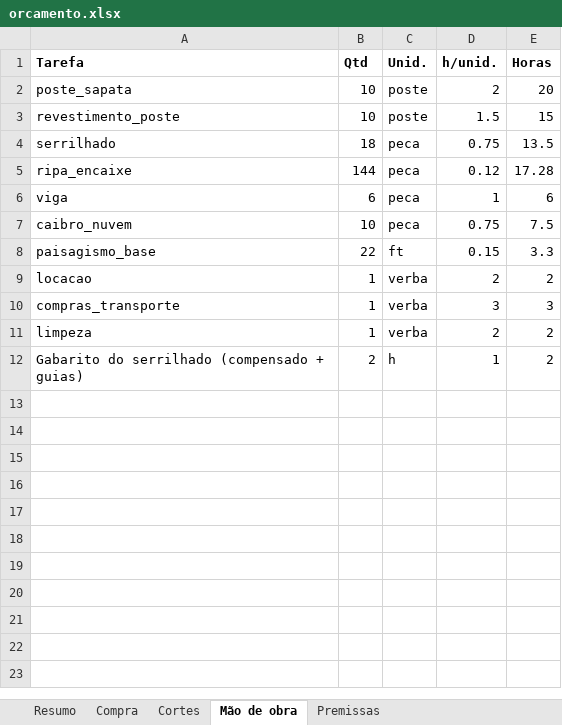
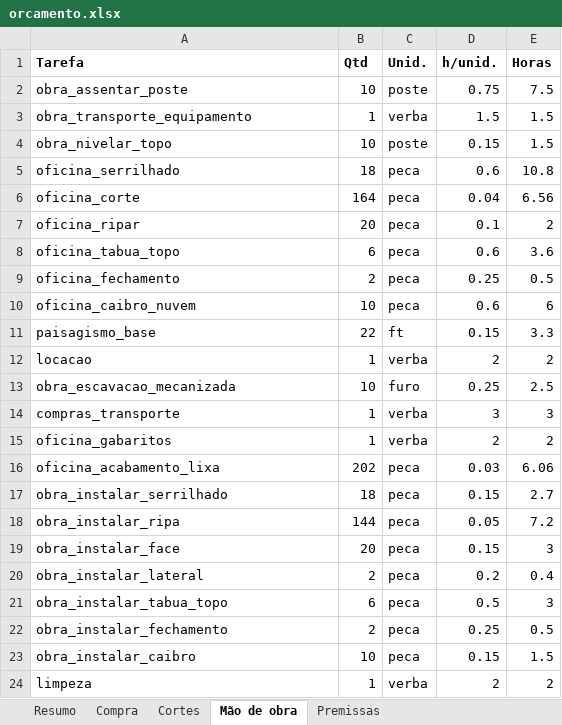
Before and after one commit to Alfredobud/Handyman-project, an Excel workbook: projetos-madeira/kitchen-privacy-screen/orcamento/orcamento.xlsx, sheet Mão de obra, drawn as a sheet; values as stored, in another font and other column widths than the file's, no borders; removed rows and columns are numbered as before the commit, all else as after; the diff names each change by its address in the sheet, - before the commit and + after, or states it on an @@ line.

```diff
--- a/projetos-madeira/kitchen-privacy-screen/orcamento/orcamento.xlsx (sheet Mão de obra)
+++ b/projetos-madeira/kitchen-privacy-screen/orcamento/orcamento.xlsx (sheet Mão de obra)
-row 2: poste_sapata | 10 | poste | 2 | 20
-row 3: revestimento_poste | 10 | poste | 1.5 | 15
-row 4: serrilhado | 18 | peca | 0.75 | 13.5
-row 5: ripa_encaixe | 144 | peca | 0.12 | 17.28
-row 6: viga | 6 | peca | 1 | 6
-A2 (Tarefa): caibro_nuvem
+A2 (Tarefa): obra_assentar_poste
-C2 (Unid.): peca
+C2 (Unid.): poste
+row 3: obra_transporte_equipamento | 1 | verba | 1.5 | 1.5
+row 4: obra_nivelar_topo | 10 | poste | 0.15 | 1.5
+row 5: oficina_serrilhado | 18 | peca | 0.6 | 10.8
+row 6: oficina_corte | 164 | peca | 0.04 | 6.56
+row 7: oficina_ripar | 20 | peca | 0.1 | 2
+row 8: oficina_tabua_topo | 6 | peca | 0.6 | 3.6
+row 9: oficina_fechamento | 2 | peca | 0.25 | 0.5
+row 10: oficina_caibro_nuvem | 10 | peca | 0.6 | 6
+row 13: obra_escavacao_mecanizada | 10 | furo | 0.25 | 2.5
+row 15: oficina_gabaritos | 1 | verba | 2 | 2
+row 16: oficina_acabamento_lixa | 202 | peca | 0.03 | 6.06
+row 17: obra_instalar_serrilhado | 18 | peca | 0.15 | 2.7
+row 18: obra_instalar_ripa | 144 | peca | 0.05 | 7.2
+row 19: obra_instalar_face | 20 | peca | 0.15 | 3
+row 20: obra_instalar_lateral | 2 | peca | 0.2 | 0.4
+row 21: obra_instalar_tabua_topo | 6 | peca | 0.5 | 3
+row 22: obra_instalar_fechamento | 2 | peca | 0.25 | 0.5
+row 23: obra_instalar_caibro | 10 | peca | 0.15 | 1.5
-row 12: Gabarito do serrilhado (compensado + guias) | 2 | h | 1 | 2
```
Also changed, not shown: sheet Compra, sheet Cortes, sheet Premissas, sheet Resumo, projetos-madeira/kitchen-privacy-screen/orcamento-pt/orcamento.xlsx, 18 other files.
